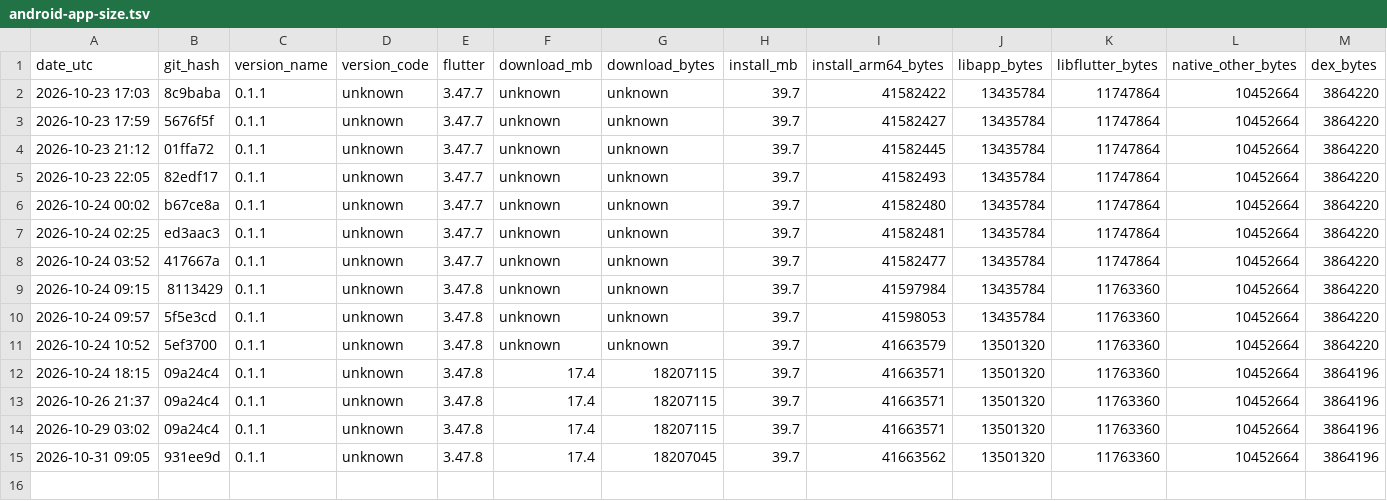
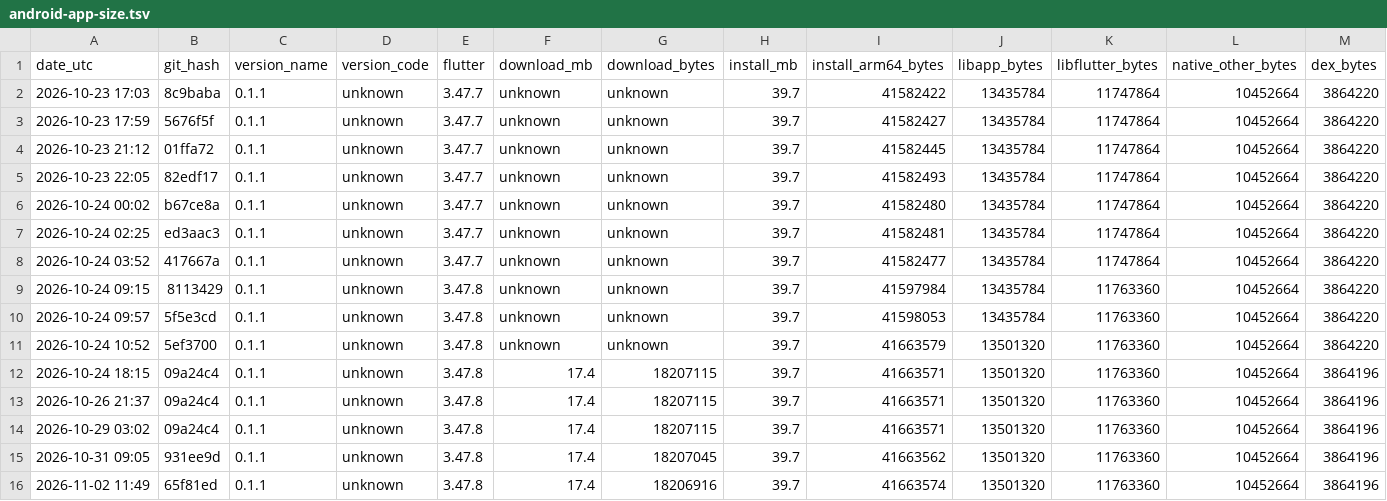
Before and after one commit to guettli/sharedinbox, a TSV file: android-app-size.tsv, drawn as a sheet; only a part is shown; rows hold the shown columns only; the diff names each change by its address in the sheet, - before the commit and + after, or states it on an @@ line.

```diff
--- a/android-app-size.tsv
+++ b/android-app-size.tsv
+row 16: 2026-11-02 11:49 | 65f81ed | 0.1.1 | unknown | 3.47.8 | 17.4 | 18206916 | 39.7 | 41663574 | 13501320 | 11763360 | 10452664 | 3864196
```
